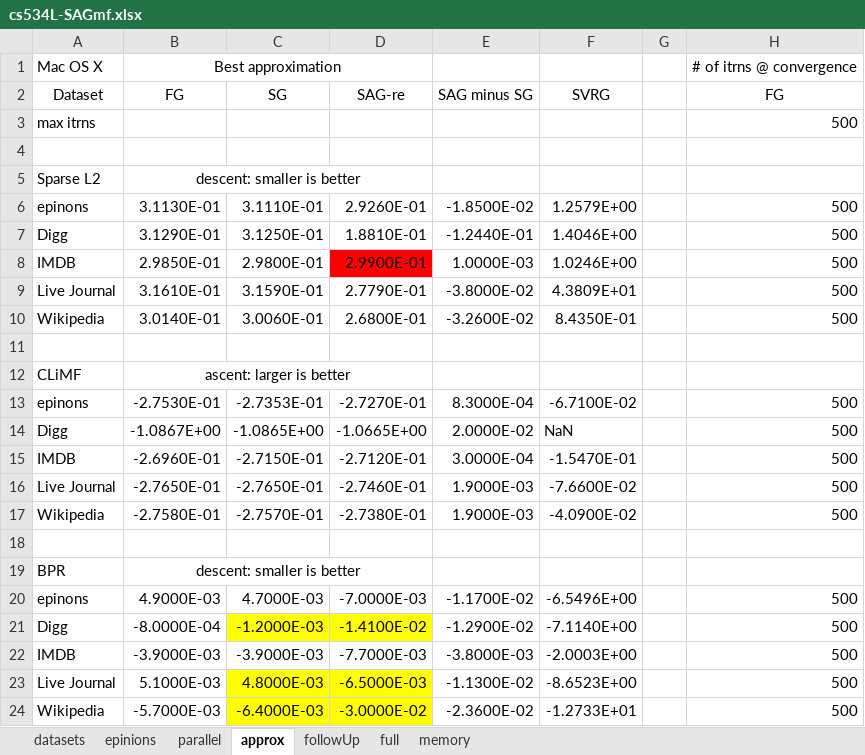
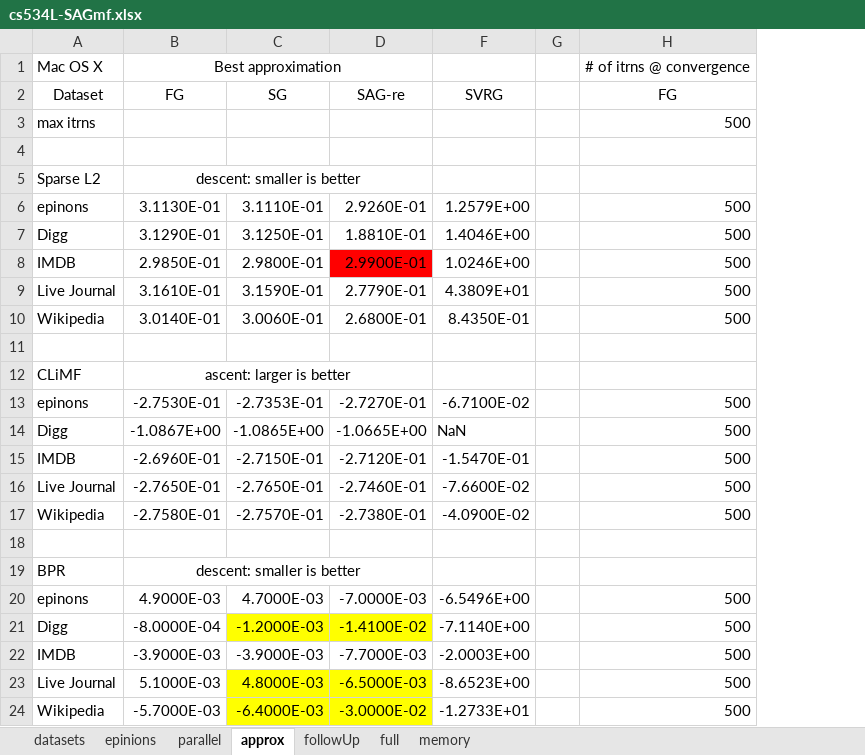
Before and after one commit to jamestklo/MatrixFactorizationMatlab, an Excel workbook: docs/cs534L-SAGmf.xlsx, sheet approx, drawn as a sheet; only a part is shown; values as stored, in another font and other column widths than the file's, no borders; the diff names each change by its address in the sheet, - before the commit and + after, or states it on an @@ line.

```diff
--- a/docs/cs534L-SAGmf.xlsx (sheet approx)
+++ b/docs/cs534L-SAGmf.xlsx (sheet approx)
@@ column E hidden, rows 2-24: SAG minus SG |  |  |  | -1.8500E-02 | -1.2440E-01 | 1.0000E-03 | -3.8000E-02 | -3.2600E-02 |  |  | 8.3000E-04 | 2.0000E-02 | 3.0000E-04 | 1.9000E-03 | 1.9000E-03 |  |  | -1.1700E-02 | -1.2900E-02 | -3.8000E-03 | -1.1300E-02 | -2.3600E-02 @@
```
Also changed, not shown: 2 other files.
